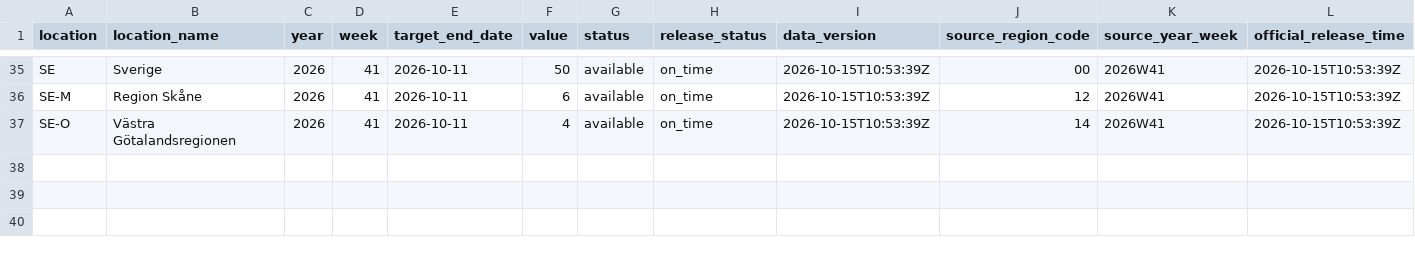
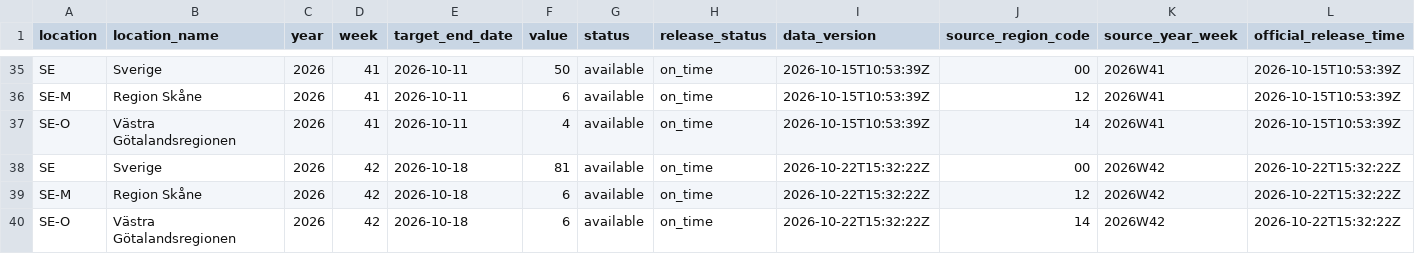
Before and after one commit to albertasdvirnas/swedish_forecasting_hub, a CSV file: target-data/time-series.csv, drawn as a sheet; only a part is shown, gaps mark what is left out; the diff names each change by its address in the sheet, - before the commit and + after, or states it on an @@ line.

```diff
--- a/target-data/time-series.csv
+++ b/target-data/time-series.csv
+row 38: SE | Sverige | 2026 | 42 | 2026-10-18 | 81 | available | on_time | 2026-10-22T15:32:22Z | 00 | 2026W42 | 2026-10-22T15:32:22Z
+row 39: SE-M | Region Skåne | 2026 | 42 | 2026-10-18 | 6 | available | on_time | 2026-10-22T15:32:22Z | 12 | 2026W42 | 2026-10-22T15:32:22Z
+row 40: SE-O | Västra Götalandsregionen | 2026 | 42 | 2026-10-18 | 6 | available | on_time | 2026-10-22T15:32:22Z | 14 | 2026W42 | 2026-10-22T15:32:22Z
```
